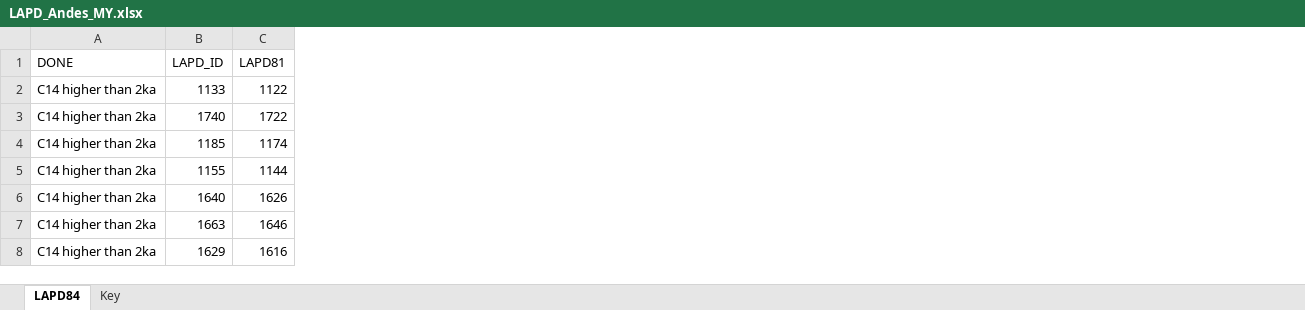
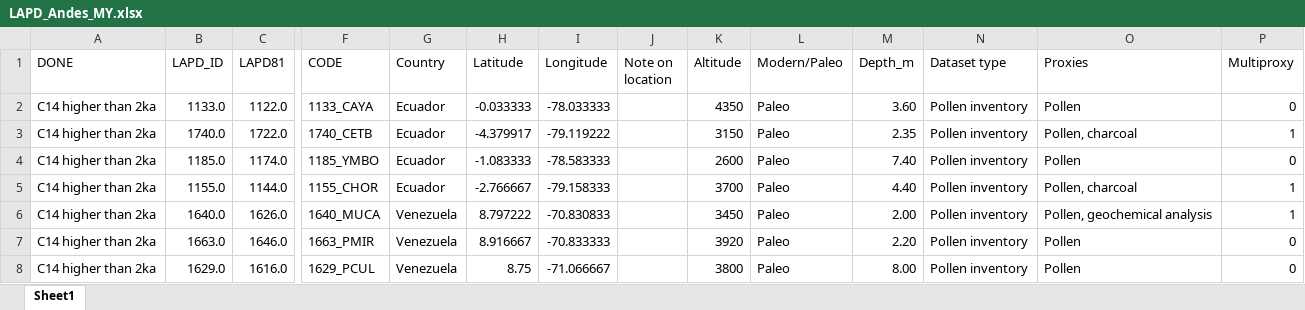
Before and after one commit to midoriyajima/humans-andes, an Excel workbook: data/LAPD_Andes_MY.xlsx, sheet Sheet1, drawn as a sheet; only a part is shown, gaps mark what is left out; values as stored, in another font and other column widths than the file's, no cell formats; charts and pictures not drawn; the diff covers the shown part only; the diff names each change by its address in the sheet, - before the commit and + after, or states it on an @@ line.

Commit message:
New Datasheet (only record younger than 12000, only indicators actually found), added missing altitude to LAPD data

```diff
--- a/data/LAPD_Andes_MY.xlsx (sheet Sheet1)
+++ b/data/LAPD_Andes_MY.xlsx (sheet Sheet1)
-sheet tab: LAPD84
+sheet tab: Sheet1
-sheet tab: Key
@@ column F (CODE) unhidden, rows 2-8: 1133_CAYA | 1740_CETB | 1185_YMBO | 1155_CHOR | 1640_MUCA | 1663_PMIR | 1629_PCUL @@
@@ column G (Country) unhidden, rows 2-8: Ecuador | Ecuador | Ecuador | Ecuador | Venezuela | Venezuela | Venezuela @@
@@ column H (Latitude) unhidden, rows 2-8: -0.033333 | -4.379917 | -1.083333 | -2.766667 | 8.797222 | 8.916667 | 8.75 @@
@@ column I (Longitude) unhidden, rows 2-8: -78.033333 | -79.119222 | -78.583333 | -79.158333 | -70.830833 | -70.833333 | -71.066667 @@
@@ column J (Note on location) unhidden, empty @@
@@ column K (Altitude) unhidden, rows 2-8: 4350 | 3150 | 2600 | 3700 | 3450 | 3920 | 3800 @@
@@ column L (Modern/Paleo) unhidden, rows 2-8: all Paleo @@
@@ column M (Depth_m) unhidden, rows 2-8: 3.60 | 2.35 | 7.40 | 4.40 | 2.00 | 2.20 | 8.00 @@
@@ column N (Dataset type) unhidden, rows 2-8: all Pollen inventory @@
@@ column O (Proxies) unhidden, rows 2-8: Pollen | Pollen, charcoal | Pollen | Pollen, charcoal | Pollen, geochemical analysis | Pollen | Pollen @@
@@ column P (Multiproxy) unhidden, rows 2-8: 0 | 1 | 0 | 1 | 1 | 0 | 0 @@
-B2 (LAPD_ID): 1133
+B2 (LAPD_ID): 1133.0
-C2 (LAPD81): 1122
+C2 (LAPD81): 1122.0
-B3 (LAPD_ID): 1740
+B3 (LAPD_ID): 1740.0
-C3 (LAPD81): 1722
+C3 (LAPD81): 1722.0
-B4 (LAPD_ID): 1185
+B4 (LAPD_ID): 1185.0
-C4 (LAPD81): 1174
+C4 (LAPD81): 1174.0
-B5 (LAPD_ID): 1155
+B5 (LAPD_ID): 1155.0
-C5 (LAPD81): 1144
+C5 (LAPD81): 1144.0
-B6 (LAPD_ID): 1640
+B6 (LAPD_ID): 1640.0
-C6 (LAPD81): 1626
+C6 (LAPD81): 1626.0
-B7 (LAPD_ID): 1663
+B7 (LAPD_ID): 1663.0
-C7 (LAPD81): 1646
+C7 (LAPD81): 1646.0
-B8 (LAPD_ID): 1629
+B8 (LAPD_ID): 1629.0
-C8 (LAPD81): 1616
+C8 (LAPD81): 1616.0
```
Also changed, not shown: 32 added columns and 225 edited cells elsewhere in this sheet, cell formats, hidden cells, charts or pictures, 2 other files.
